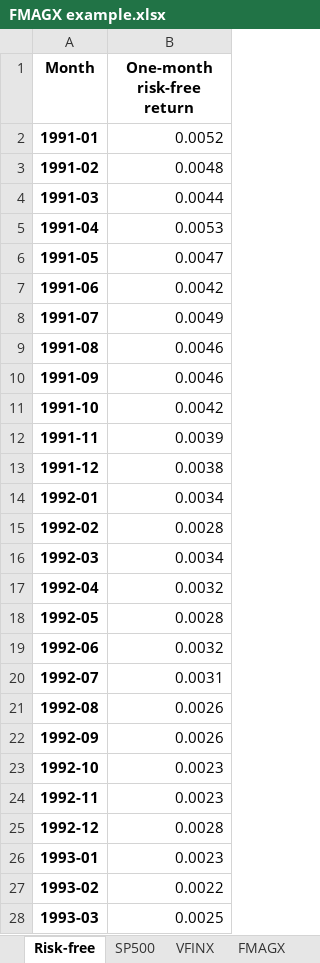
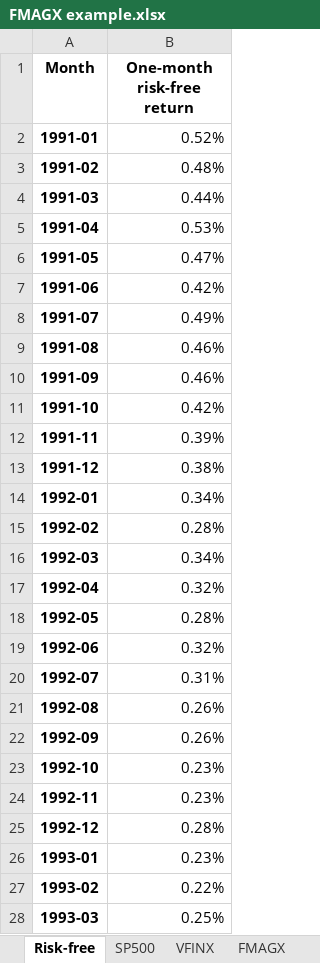
Before and after one commit to wgjm1986/Investments, an Excel workbook: Module 1/Week 2 - Fund structures and performance measures/FMAGX example.xlsx, sheet Risk-free, drawn as a sheet; only a part is shown; values as stored, in another font and other column widths than the file's, no borders; the diff covers the shown part only; the diff names each change by its address in the sheet, - before the commit and + after, or states it on an @@ line.

```diff
--- a/Module 1/Week 2 - Fund structures and performance measures/FMAGX example.xlsx (sheet Risk-free)
+++ b/Module 1/Week 2 - Fund structures and performance measures/FMAGX example.xlsx (sheet Risk-free)
-B2 (One-month risk-free return): 0.0052
+B2 (One-month risk-free return): 0.52%
-B3 (One-month risk-free return): 0.0048
+B3 (One-month risk-free return): 0.48%
-B4 (One-month risk-free return): 0.0044
+B4 (One-month risk-free return): 0.44%
-B5 (One-month risk-free return): 0.0053
+B5 (One-month risk-free return): 0.53%
-B6 (One-month risk-free return): 0.0047
+B6 (One-month risk-free return): 0.47%
-B7 (One-month risk-free return): 0.0042
+B7 (One-month risk-free return): 0.42%
-B8 (One-month risk-free return): 0.0049
+B8 (One-month risk-free return): 0.49%
-B9:B10 (One-month risk-free return): 0.0046
+B9:B10 (One-month risk-free return): 0.46%
-B11 (One-month risk-free return): 0.0042
+B11 (One-month risk-free return): 0.42%
-B12 (One-month risk-free return): 0.0039
+B12 (One-month risk-free return): 0.39%
-B13 (One-month risk-free return): 0.0038
+B13 (One-month risk-free return): 0.38%
-B14 (One-month risk-free return): 0.0034
+B14 (One-month risk-free return): 0.34%
-B15 (One-month risk-free return): 0.0028
+B15 (One-month risk-free return): 0.28%
-B16 (One-month risk-free return): 0.0034
+B16 (One-month risk-free return): 0.34%
-B17 (One-month risk-free return): 0.0032
+B17 (One-month risk-free return): 0.32%
-B18 (One-month risk-free return): 0.0028
+B18 (One-month risk-free return): 0.28%
-B19 (One-month risk-free return): 0.0032
+B19 (One-month risk-free return): 0.32%
-B20 (One-month risk-free return): 0.0031
+B20 (One-month risk-free return): 0.31%
-B21:B22 (One-month risk-free return): 0.0026
+B21:B22 (One-month risk-free return): 0.26%
-B23:B24 (One-month risk-free return): 0.0023
+B23:B24 (One-month risk-free return): 0.23%
-B25 (One-month risk-free return): 0.0028
+B25 (One-month risk-free return): 0.28%
-B26 (One-month risk-free return): 0.0023
+B26 (One-month risk-free return): 0.23%
-B27 (One-month risk-free return): 0.0022
+B27 (One-month risk-free return): 0.22%
-B28 (One-month risk-free return): 0.0025
+B28 (One-month risk-free return): 0.25%
```
Also changed, not shown: 297 edited cells elsewhere in this sheet, sheet FMAGX, sheet VFINX, sheet SP500, charts or pictures.
